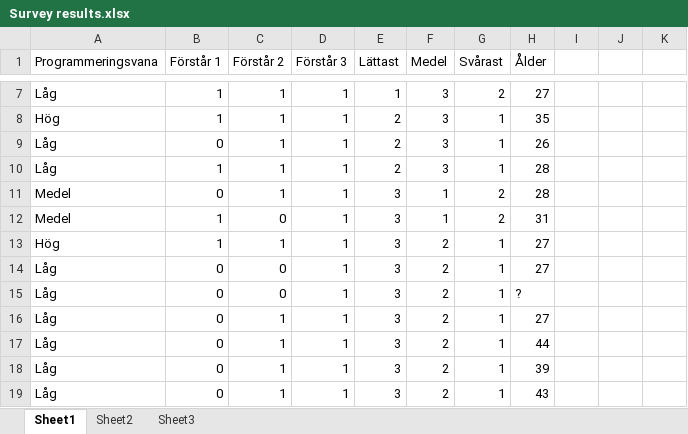
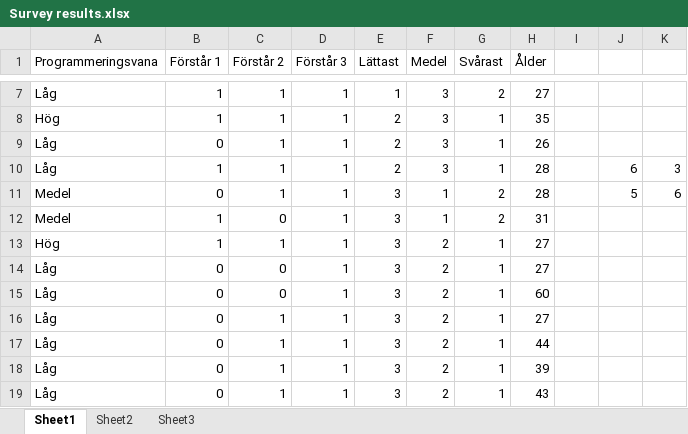
Before and after one commit to Vykos/QSAB, an Excel workbook: report/Survey results.xlsx, sheet Sheet1, drawn as a sheet; only a part is shown, gaps mark what is left out; values as stored, in another font and other column widths than the file's, no borders; the diff names each change by its address in the sheet, - before the commit and + after, or states it on an @@ line.

```diff
--- a/report/Survey results.xlsx (sheet Sheet1)
+++ b/report/Survey results.xlsx (sheet Sheet1)
-J10: (empty)
+J10: 6
-K10: (empty)
+K10: 3
-J11: (empty)
+J11: 5
-K11: (empty)
+K11: 6
-H15 (Ålder): ?
+H15 (Ålder): 60
```
Also changed, not shown: 1 other file.
